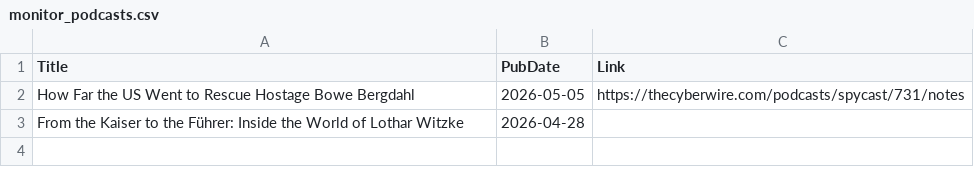
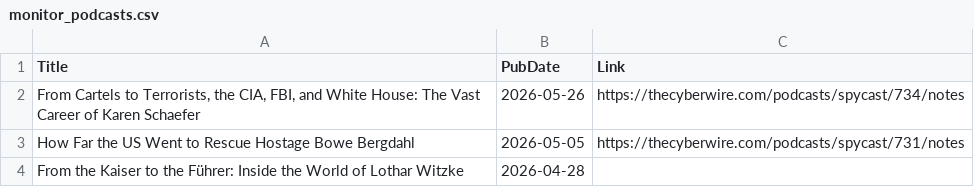
Before and after one commit to yusufaliozkan/zotero-intelligence-bibliography, a CSV file: monitor_podcasts.csv, drawn as a sheet; the diff names each change by its address in the sheet, - before the commit and + after, or states it on an @@ line.

```diff
--- a/monitor_podcasts.csv
+++ b/monitor_podcasts.csv
+row 2: From Cartels to Terrorists, the CIA, FBI, and White House: The Vast Career of Karen Schaefer | 2026-05-26 | https://thecyberwire.com/podcasts/spycast/734/notes
```
Also changed, not shown: monitor_last30.csv, monitor_last90.csv.
